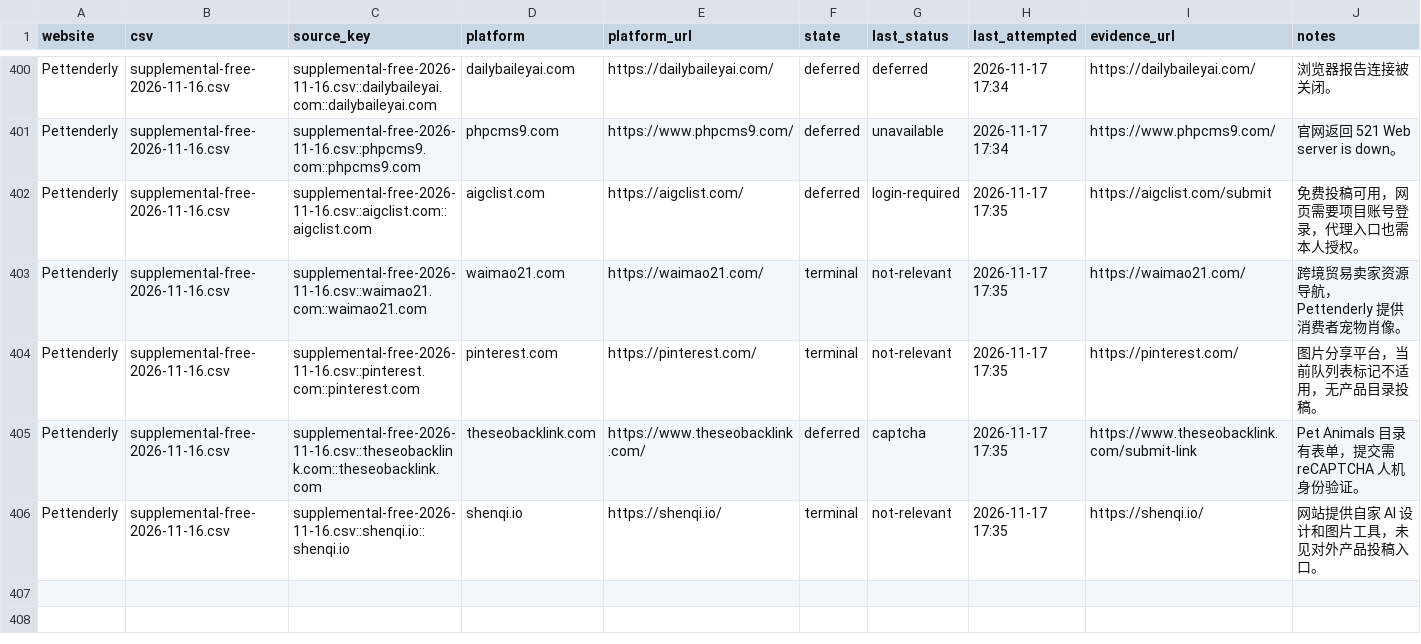
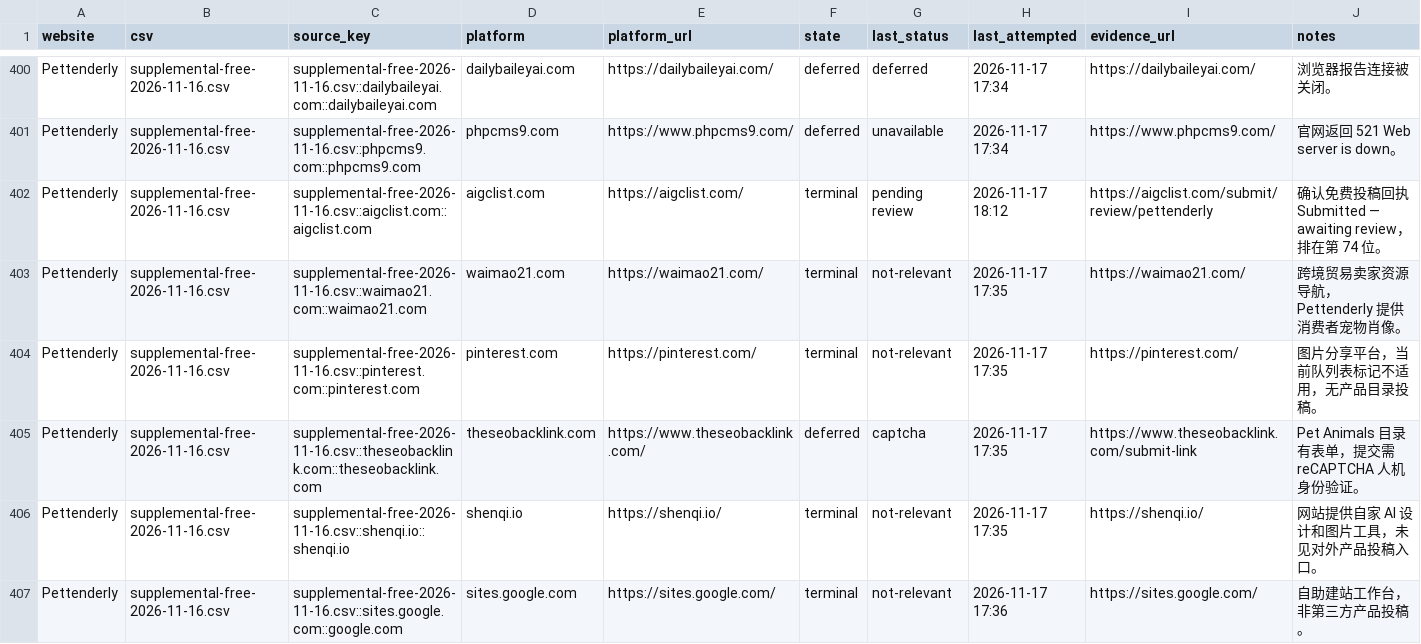
Before and after one commit to cuilinhao/pet-blacklink, a CSV file: soul-cat/records/platform-progress.csv, drawn as a sheet; only a part is shown, gaps mark what is left out; the diff covers the shown part only.

Commit message:
记录 AIGCLIST、SeekAIs 和 WeekHack 免费审核回执

```diff
--- a/soul-cat/records/platform-progress.csv
+++ b/soul-cat/records/platform-progress.csv
@@ -401,3 +401,3 @@ Pettenderly,supplemental-free-2026-11-16.csv,supplemental-free-2026-11-16.csv::d
 Pettenderly,supplemental-free-2026-11-16.csv,supplemental-free-2026-11-16.csv::phpcms9.com::phpcms9.com,phpcms9.com,https://www.phpcms9.com/,deferred,unavailable,2026-11-17 17:34,https://www.phpcms9.com/,官网返回 521 Web server is down。
-Pettenderly,supplemental-free-2026-11-16.csv,supplemental-free-2026-11-16.csv::aigclist.com::aigclist.com,aigclist.com,https://aigclist.com/,deferred,login-required,2026-11-17 17:35,https://aigclist.com/submit,免费投稿可用，网页需要项目账号登录，代理入口也需本人授权。
+Pettenderly,supplemental-free-2026-11-16.csv,supplemental-free-2026-11-16.csv::aigclist.com::aigclist.com,aigclist.com,https://aigclist.com/,terminal,pending review,2026-11-17 18:12,https://aigclist.com/submit/review/pettenderly,确认免费投稿回执 Submitted — awaiting review，排在第 74 位。
 Pettenderly,supplemental-free-2026-11-16.csv,supplemental-free-2026-11-16.csv::waimao21.com::waimao21.com,waimao21.com,https://waimao21.com/,terminal,not-relevant,2026-11-17 17:35,https://waimao21.com/,跨境贸易卖家资源导航，Pettenderly 提供消费者宠物肖像。
@@ -406 +406,2 @@ Pettenderly,supplemental-free-2026-11-16.csv,supplemental-free-2026-11-16.csv::t
 Pettenderly,supplemental-free-2026-11-16.csv,supplemental-free-2026-11-16.csv::shenqi.io::shenqi.io,shenqi.io,https://shenqi.io/,terminal,not-relevant,2026-11-17 17:35,https://shenqi.io/,网站提供自家 AI 设计和图片工具，未见对外产品投稿入口。
+Pettenderly,supplemental-free-2026-11-16.csv,supplemental-free-2026-11-16.csv::sites.google.com::google.com,sites.google.com,https://sites.google.com/,terminal,not-relevant,2026-11-17 17:36,https://sites.google.com/,自助建站工作台，非第三方产品投稿。
```
Also changed, not shown: 18 added rows and 4 edited cells elsewhere in this file, 1 other file.
